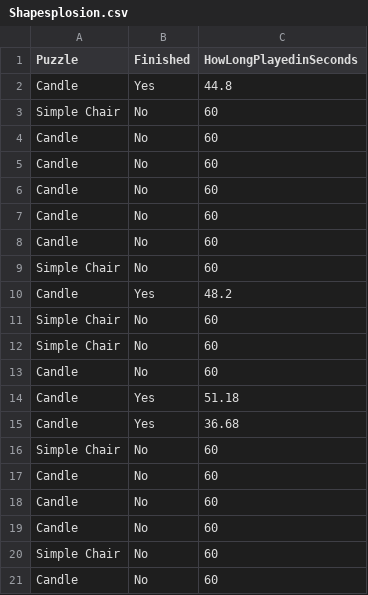
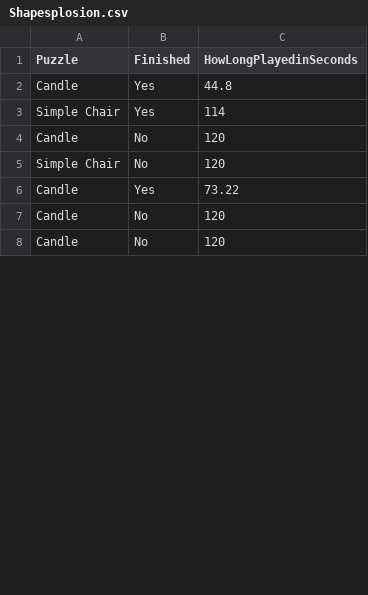
Before and after one commit to nazzstat/Apprenticeship, a CSV file: Shapesplosion.csv, drawn as a sheet; only a part is shown; the diff covers the shown part only.

Commit message:
Add files via upload

```diff
--- a/Shapesplosion.csv
+++ b/Shapesplosion.csv
@@ -2,20 +2,7 @@ Puzzle,Finished,HowLongPlayedinSeconds
 Candle,Yes,44.8
-Simple Chair,No,60
-Candle,No,60
-Candle,No,60
-Candle,No,60
-Candle,No,60
-Candle,No,60
-Simple Chair,No,60
-Candle,Yes,48.2
-Simple Chair,No,60
-Simple Chair,No,60
-Candle,No,60
-Candle,Yes,51.18
-Candle,Yes,36.68
-Simple Chair,No,60
-Candle,No,60
-Candle,No,60
-Candle,No,60
-Simple Chair,No,60
-Candle,No,60
+Simple Chair,Yes,114
+Candle,No,120
+Simple Chair,No,120
+Candle,Yes,73.22
+Candle,No,120
+Candle,No,120
```
Also changed, not shown: 4 added rows, 34 removed rows and 35 edited cells elsewhere in this file.
